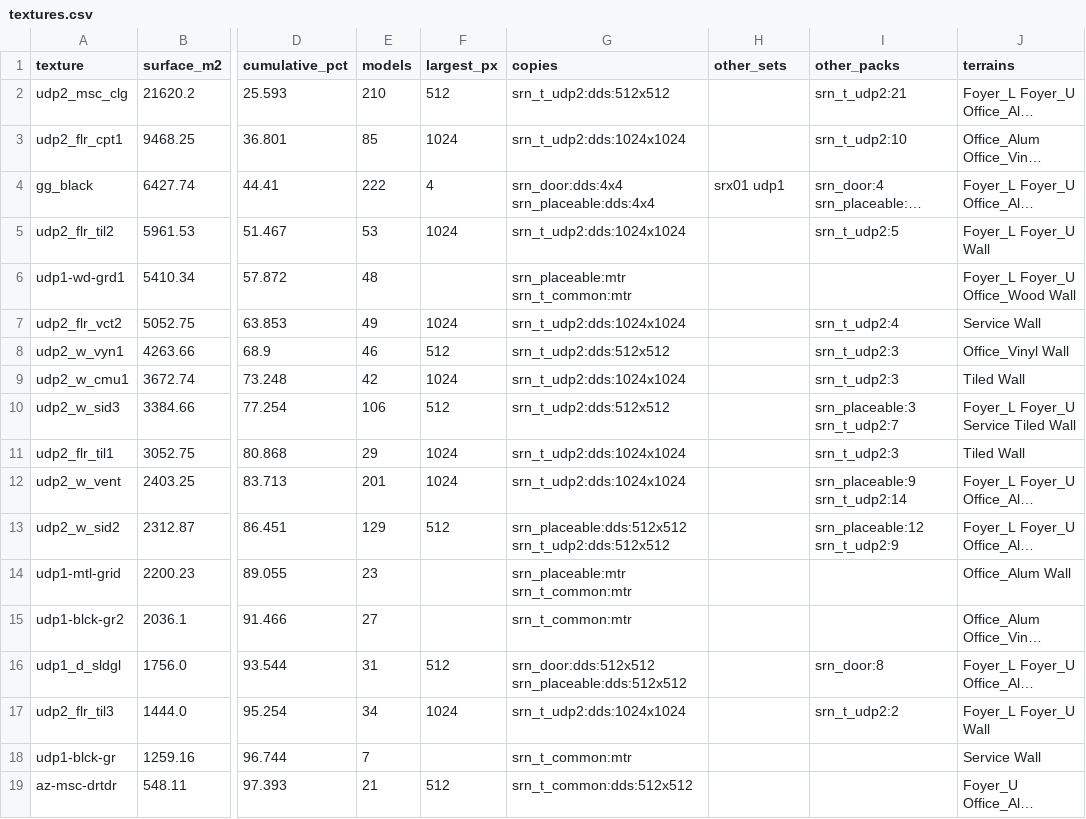
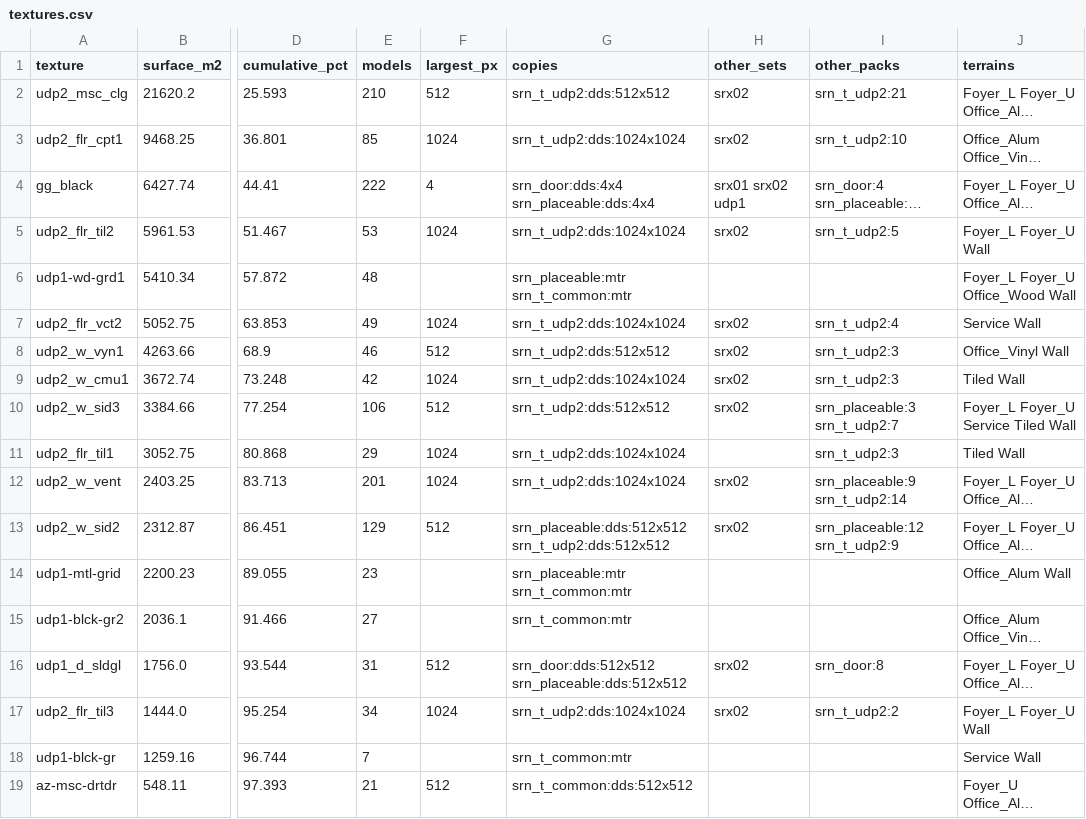
Before and after one commit to givemedeath/SRN_HAKS, a CSV file: docs/tilesets/udp2/textures.csv, drawn as a sheet; only a part is shown, gaps mark what is left out; long unchanged cells end in …; the diff covers the shown part only; the diff names each change by its address in the sheet, - before the commit and + after, or states it on an @@ line.

```diff
--- a/docs/tilesets/udp2/textures.csv
+++ b/docs/tilesets/udp2/textures.csv
-H2:H3 (other_sets): (empty)
+H2:H3 (other_sets): srx02
-H4 (other_sets): srx01 udp1
+H4 (other_sets): srx01 srx02 udp1
-H5 (other_sets): (empty)
+H5 (other_sets): srx02
-H7:H10 (other_sets): (empty)
+H7:H10 (other_sets): srx02
-H12:H13 (other_sets): (empty)
+H12:H13 (other_sets): srx02
-H16:H17 (other_sets): (empty)
+H16:H17 (other_sets): srx02
```
Also changed, not shown: 13 edited cells elsewhere in this file, docs/tilesets/nac01/textures.csv, docs/tilesets/tfb01/textures.csv, 8 other files.
